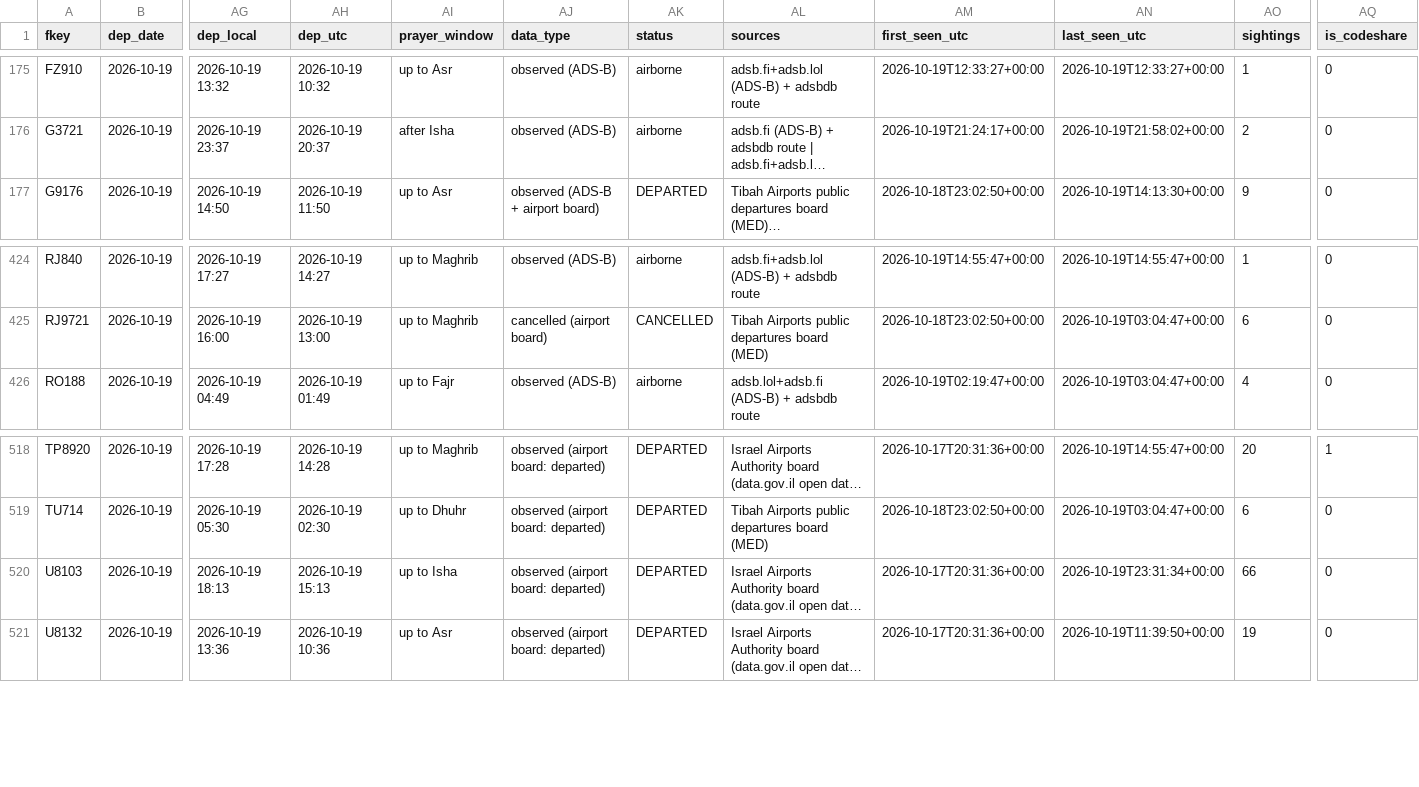
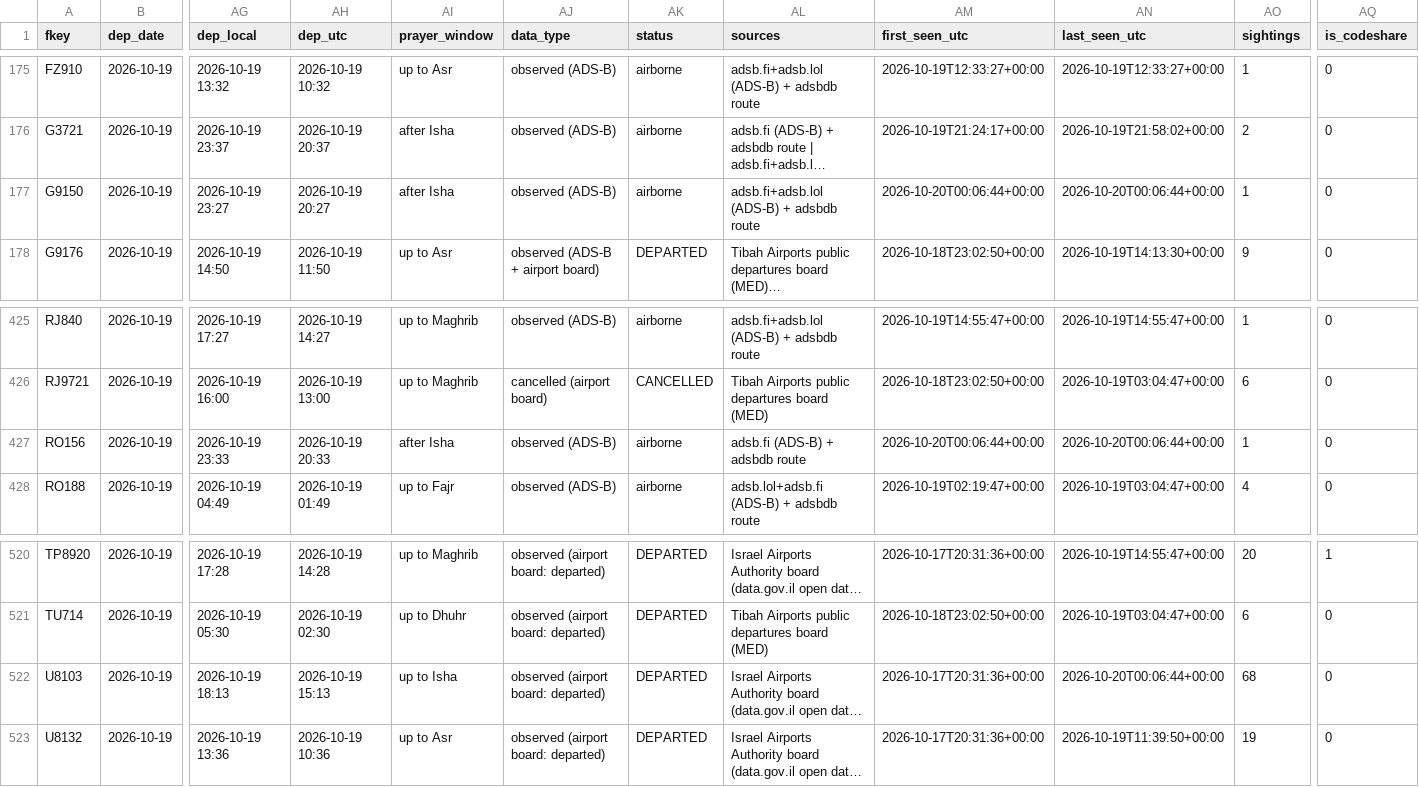
Before and after one commit to mrbugimposter3-ship-it/haramain-flights-live, a CSV file: data/flights/2026-10-19.csv, drawn as a sheet; only a part is shown, gaps mark what is left out; long unchanged cells end in …; addresses are those after the commit; rows hold the shown columns only; the diff names each change by its address in the sheet, - before the commit and + after, or states it on an @@ line.

```diff
--- a/data/flights/2026-10-19.csv
+++ b/data/flights/2026-10-19.csv
+row 177: G9150 | 2026-10-19 | 2026-10-19 23:27 | 2026-10-19 20:27 | after Isha | observed (ADS-B) | airborne | adsb.fi+adsb.lol (ADS-B) + adsbdb route | 2026-10-20T00:06:44+00:00 | 2026-10-20T00:06:44+00:00 | 1 | 0
+row 427: RO156 | 2026-10-19 | 2026-10-19 23:33 | 2026-10-19 20:33 | after Isha | observed (ADS-B) | airborne | adsb.fi (ADS-B) + adsbdb route | 2026-10-20T00:06:44+00:00 | 2026-10-20T00:06:44+00:00 | 1 | 0
-AN522 (last_seen_utc): 2026-10-19T23:31:34+00:00
+AN522 (last_seen_utc): 2026-10-20T00:06:44+00:00
-AO522 (sightings): 66
+AO522 (sightings): 68
```
Also changed, not shown: data/flights/2026-10-20.csv, data/flights/2026-10-21.csv, 57 other files.
